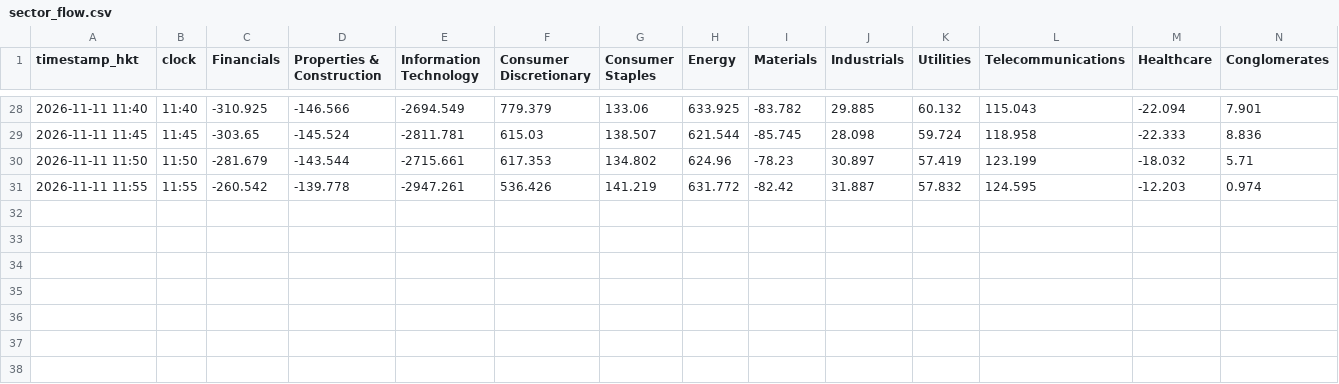
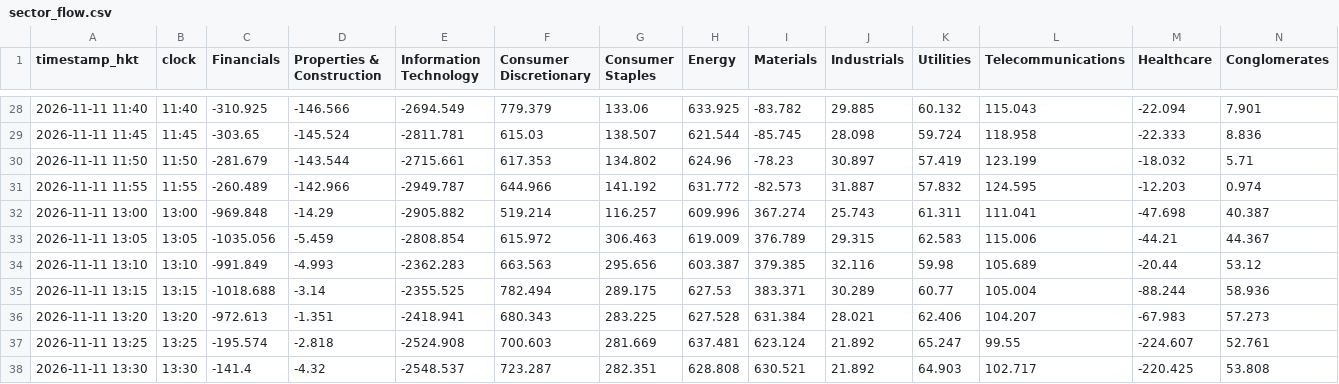
Before and after one commit to vhhh2B618/hk-sector-flow, a CSV file: sector_flow.csv, drawn as a sheet; only a part is shown, gaps mark what is left out.

```diff
--- a/sector_flow.csv
+++ b/sector_flow.csv
@@ -30,2 +30,9 @@ timestamp_hkt,clock,Financials,Properties & Construction,Information Technology,
 2026-11-11 11:50,11:50,-281.679,-143.544,-2715.661,617.353,134.802,624.96,-78.23,30.897,57.419,123.199,-18.032,5.71
-2026-11-11 11:55,11:55,-260.542,-139.778,-2947.261,536.426,141.219,631.772,-82.42,31.887,57.832,124.595,-12.203,0.974
+2026-11-11 11:55,11:55,-260.489,-142.966,-2949.787,644.966,141.192,631.772,-82.573,31.887,57.832,124.595,-12.203,0.974
+2026-11-11 13:00,13:00,-969.848,-14.29,-2905.882,519.214,116.257,609.996,367.274,25.743,61.311,111.041,-47.698,40.387
+2026-11-11 13:05,13:05,-1035.056,-5.459,-2808.854,615.972,306.463,619.009,376.789,29.315,62.583,115.006,-44.21,44.367
+2026-11-11 13:10,13:10,-991.849,-4.993,-2362.283,663.563,295.656,603.387,379.385,32.116,59.98,105.689,-20.44,53.12
+2026-11-11 13:15,13:15,-1018.688,-3.14,-2355.525,782.494,289.175,627.53,383.371,30.289,60.77,105.004,-88.244,58.936
+2026-11-11 13:20,13:20,-972.613,-1.351,-2418.941,680.343,283.225,627.528,631.384,28.021,62.406,104.207,-67.983,57.273
+2026-11-11 13:25,13:25,-195.574,-2.818,-2524.908,700.603,281.669,637.481,623.124,21.892,65.247,99.55,-224.607,52.761
+2026-11-11 13:30,13:30,-141.4,-4.32,-2548.537,723.287,282.351,628.808,630.521,21.892,64.903,102.717,-220.425,53.808
```
Also changed, not shown: 2 other files.
